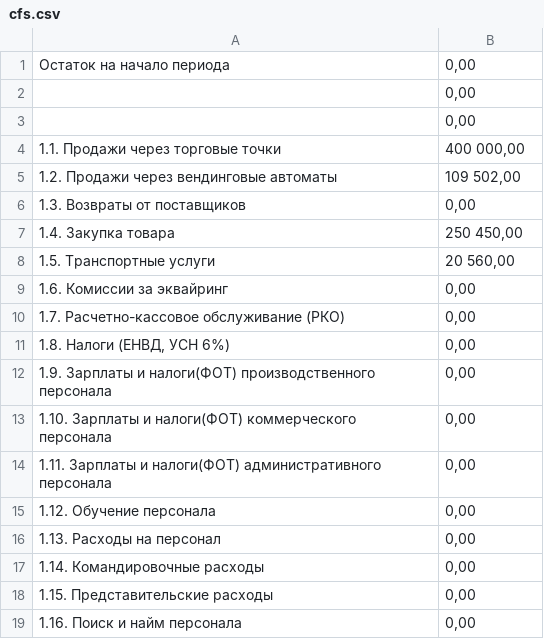
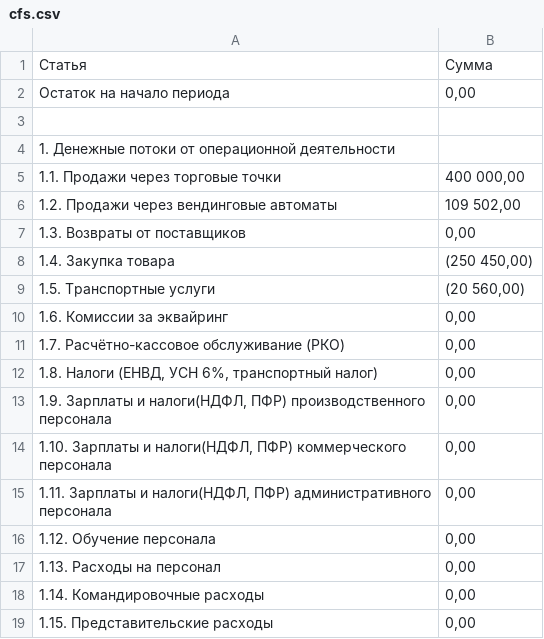
Before and after one commit to lambda19-auto/p_choa, a CSV file: service/telegram/content/cfs.csv, drawn as a sheet; only a part is shown; the shorter side is filled out with more unchanged rows; the diff covers the shown part only.

```diff
--- a/service/telegram/content/cfs.csv
+++ b/service/telegram/content/cfs.csv
@@ -1,4 +1,5 @@
+Статья,Сумма
 Остаток на начало периода,"0,00"
-,"0,00"
-,"0,00"
+,
+1. Денежные потоки от операционной деятельности,
 1.1. Продажи через торговые точки,"400 000,00"
@@ -6,10 +7,10 @@
 1.3. Возвраты от поставщиков,"0,00"
-1.4. Закупка товара,"250 450,00"
-1.5. Транспортные услуги,"20 560,00"
+1.4. Закупка товара,"(250 450,00)"
+1.5. Транспортные услуги,"(20 560,00)"
 1.6. Комиссии за эквайринг,"0,00"
-1.7. Расчетно-кассовое обслуживание (РКО),"0,00"
-"1.8. Налоги (ЕНВД, УСН 6%)","0,00"
-1.9. Зарплаты и налоги(ФОТ) производственного персонала,"0,00"
-1.10. Зарплаты и налоги(ФОТ) коммерческого персонала,"0,00"
-1.11. Зарплаты и налоги(ФОТ) административного персонала,"0,00"
+1.7. Расчётно-кассовое обслуживание (РКО),"0,00"
+"1.8. Налоги (ЕНВД, УСН 6%, транспортный налог)","0,00"
+"1.9. Зарплаты и налоги(НДФЛ, ПФР) производственного персонала","0,00"
+"1.10. Зарплаты и налоги(НДФЛ, ПФР) коммерческого персонала","0,00"
+"1.11. Зарплаты и налоги(НДФЛ, ПФР) административного персонала","0,00"
 1.12. Обучение персонала,"0,00"
```
Also changed, not shown: 6 added rows, 6 removed rows and 11 edited cells elsewhere in this file, 1 other file.
